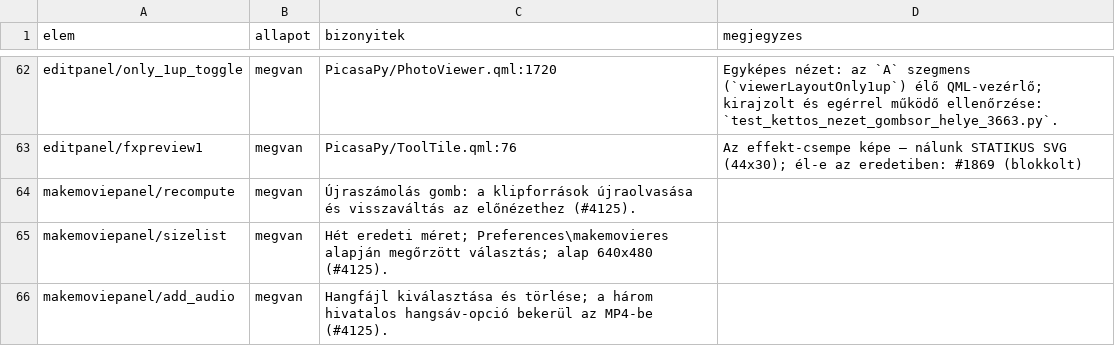
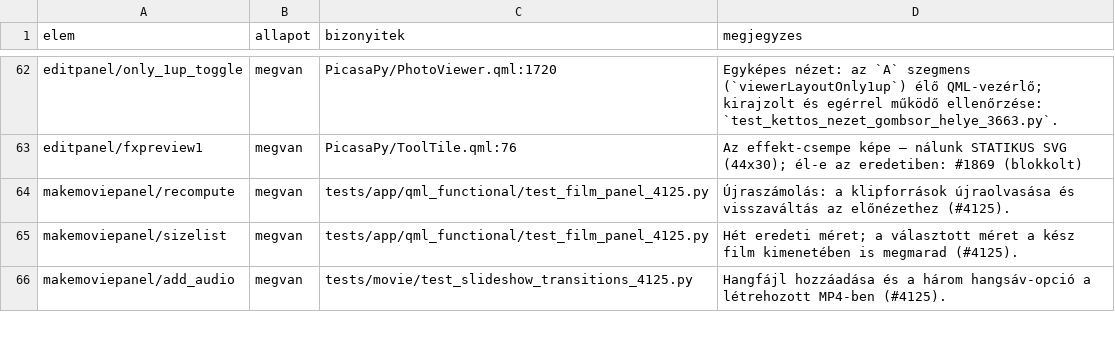
Before and after one commit to sanchomuzax/PicasaPy, a CSV file: docs/specs/ui-lefedettseg-elemek.csv, drawn as a sheet; only a part is shown, gaps mark what is left out; the diff covers the shown part only.

```diff
--- a/docs/specs/ui-lefedettseg-elemek.csv
+++ b/docs/specs/ui-lefedettseg-elemek.csv
@@ -63,4 +63,4 @@ editpanel/only_1up_toggle,megvan,PicasaPy/PhotoViewer.qml:1720,Egyképes nézet:
 editpanel/fxpreview1,megvan,PicasaPy/ToolTile.qml:76,Az effekt-csempe képe — nálunk STATIKUS SVG (44x30); él-e az eredetiben: #1869 (blokkolt)
-makemoviepanel/recompute,megvan,Újraszámolás gomb: a klipforrások újraolvasása és visszaváltás az előnézethez (#4125).
-makemoviepanel/sizelist,megvan,Hét eredeti méret; Preferences\makemovieres alapján megőrzött választás; alap 640x480 (#4125).
-makemoviepanel/add_audio,megvan,Hangfájl kiválasztása és törlése; a három hivatalos hangsáv-opció bekerül az MP4-be (#4125).
+makemoviepanel/recompute,megvan,tests/app/qml_functional/test_film_panel_4125.py,"Újraszámolás: a klipforrások újraolvasása és visszaváltás az előnézethez (#4125)."
+makemoviepanel/sizelist,megvan,tests/app/qml_functional/test_film_panel_4125.py,"Hét eredeti méret; a választott méret a kész film kimenetében is megmarad (#4125)."
+makemoviepanel/add_audio,megvan,tests/movie/test_slideshow_transitions_4125.py,"Hangfájl hozzáadása és a három hangsáv-opció a létrehozott MP4-ben (#4125)."
```
Also changed, not shown: 22 edited cells elsewhere in this file, docs/specs/ui-tobblet-besorolas.tsv, 2 other files.
